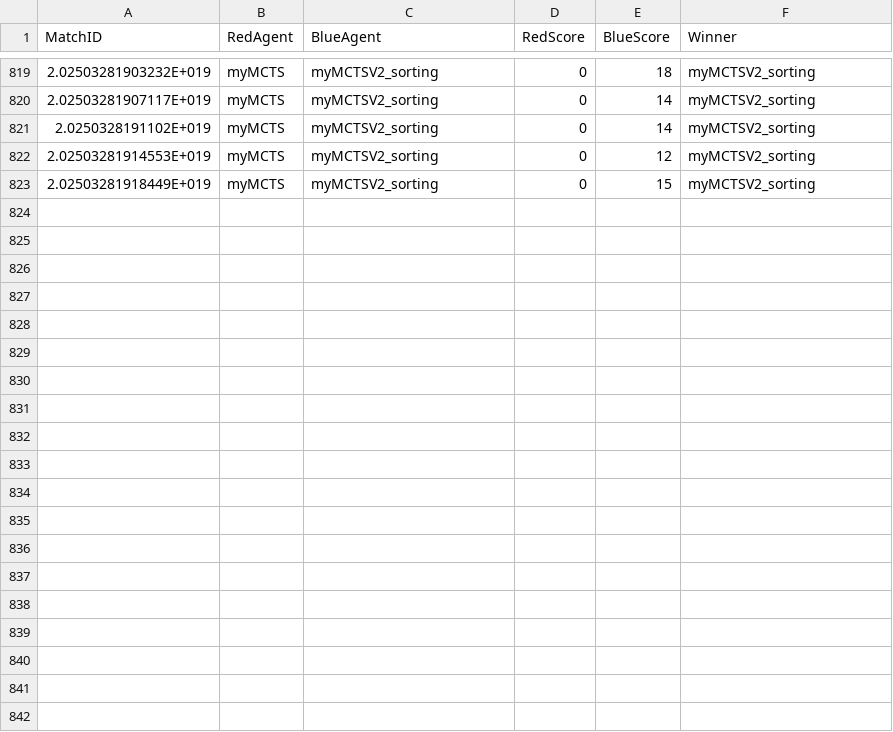
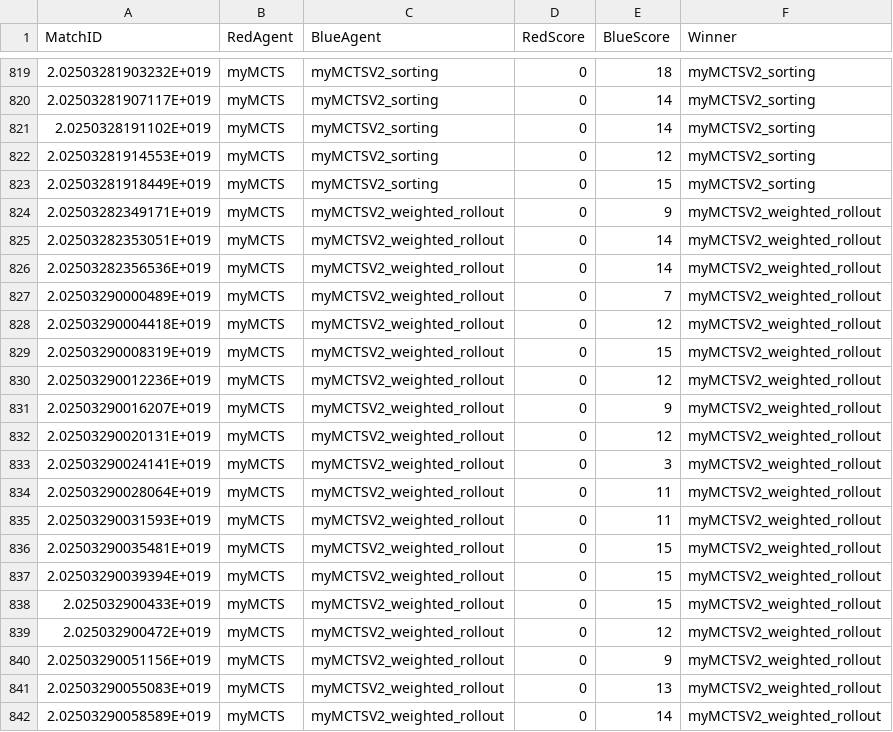
Before and after one commit to EKANSHironfist/pacman-rangers, a CSV file: tournament_results1.csv, drawn as a sheet; only a part is shown, gaps mark what is left out; the diff covers the shown part only.

Commit message:
final results

```diff
--- a/tournament_results1.csv
+++ b/tournament_results1.csv
@@ -823 +823,20 @@ MatchID,RedAgent,BlueAgent,RedScore,BlueScore,Winner
 2.02503281918449E+019,myMCTS,myMCTSV2_sorting,0,15,myMCTSV2_sorting
+2.02503282349171E+019,myMCTS,myMCTSV2_weighted_rollout,0,9,myMCTSV2_weighted_rollout
+2.02503282353051E+019,myMCTS,myMCTSV2_weighted_rollout,0,14,myMCTSV2_weighted_rollout
+2.02503282356536E+019,myMCTS,myMCTSV2_weighted_rollout,0,14,myMCTSV2_weighted_rollout
+2.02503290000489E+019,myMCTS,myMCTSV2_weighted_rollout,0,7,myMCTSV2_weighted_rollout
+2.02503290004418E+019,myMCTS,myMCTSV2_weighted_rollout,0,12,myMCTSV2_weighted_rollout
+2.02503290008319E+019,myMCTS,myMCTSV2_weighted_rollout,0,15,myMCTSV2_weighted_rollout
+2.02503290012236E+019,myMCTS,myMCTSV2_weighted_rollout,0,12,myMCTSV2_weighted_rollout
+2.02503290016207E+019,myMCTS,myMCTSV2_weighted_rollout,0,9,myMCTSV2_weighted_rollout
+2.02503290020131E+019,myMCTS,myMCTSV2_weighted_rollout,0,12,myMCTSV2_weighted_rollout
+2.02503290024141E+019,myMCTS,myMCTSV2_weighted_rollout,0,3,myMCTSV2_weighted_rollout
+2.02503290028064E+019,myMCTS,myMCTSV2_weighted_rollout,0,11,myMCTSV2_weighted_rollout
+2.02503290031593E+019,myMCTS,myMCTSV2_weighted_rollout,0,11,myMCTSV2_weighted_rollout
+2.02503290035481E+019,myMCTS,myMCTSV2_weighted_rollout,0,15,myMCTSV2_weighted_rollout
+2.02503290039394E+019,myMCTS,myMCTSV2_weighted_rollout,0,15,myMCTSV2_weighted_rollout
+2.025032900433E+019,myMCTS,myMCTSV2_weighted_rollout,0,15,myMCTSV2_weighted_rollout
+2.025032900472E+019,myMCTS,myMCTSV2_weighted_rollout,0,12,myMCTSV2_weighted_rollout
+2.02503290051156E+019,myMCTS,myMCTSV2_weighted_rollout,0,9,myMCTSV2_weighted_rollout
+2.02503290055083E+019,myMCTS,myMCTSV2_weighted_rollout,0,13,myMCTSV2_weighted_rollout
+2.02503290058589E+019,myMCTS,myMCTSV2_weighted_rollout,0,14,myMCTSV2_weighted_rollout
```
Also changed, not shown: 11 added rows elsewhere in this file.
